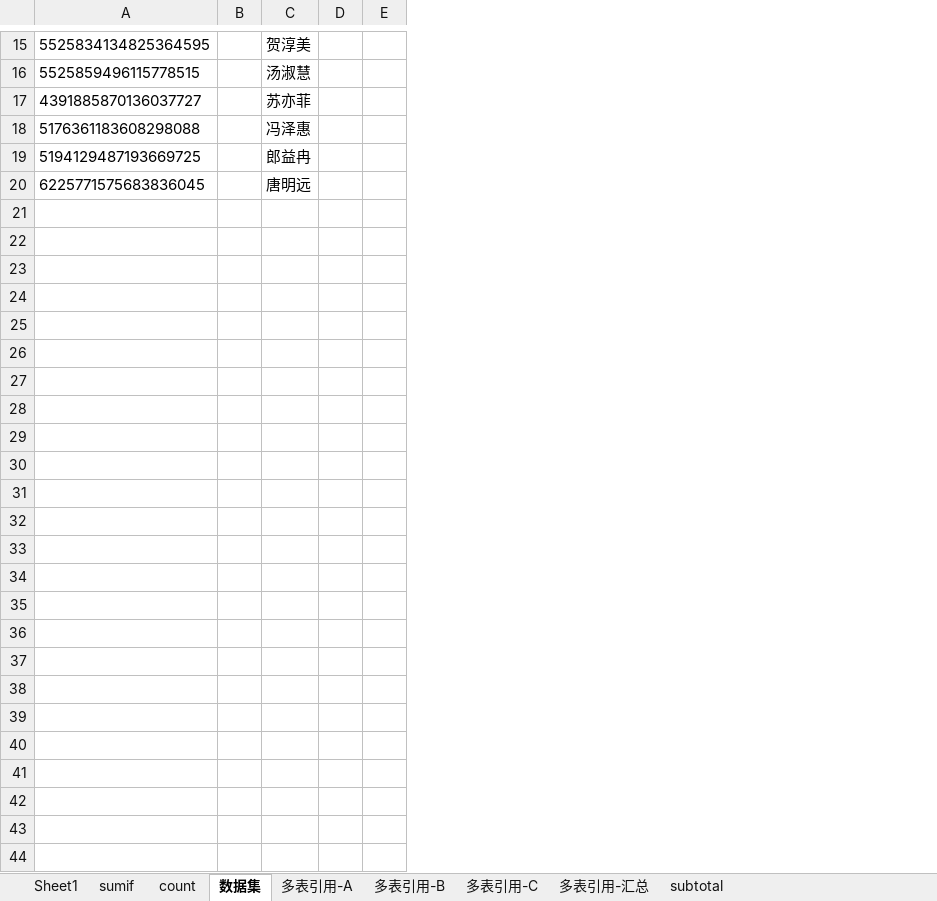
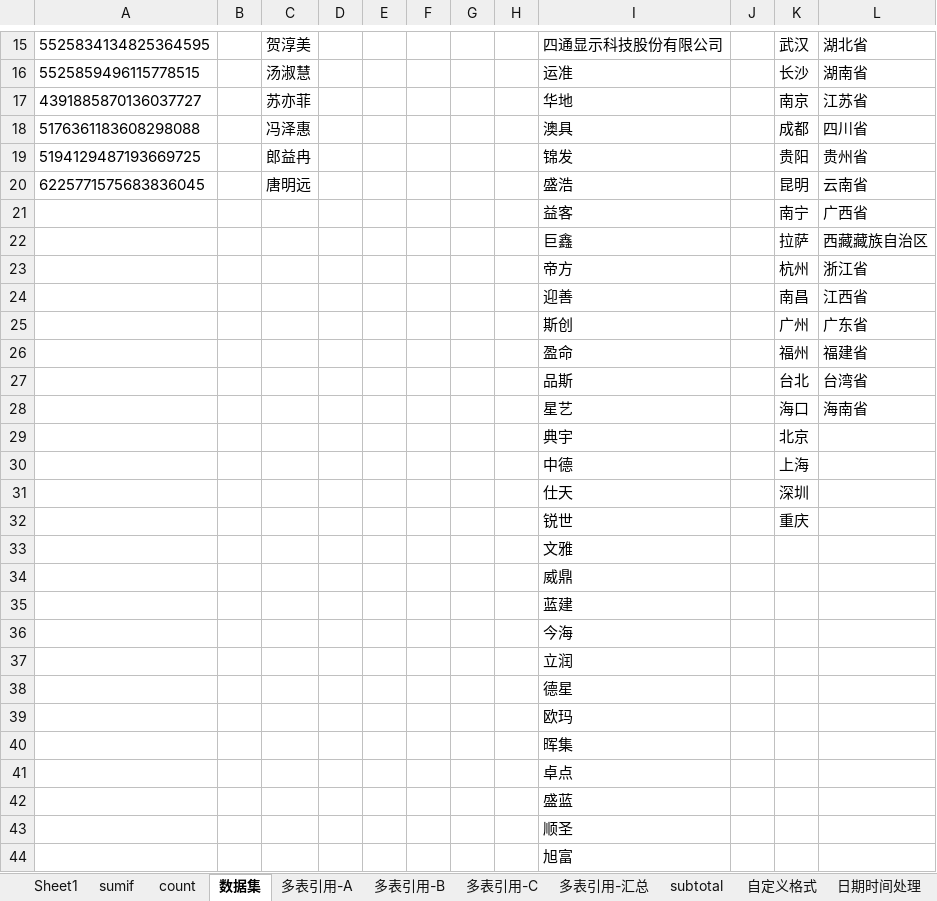
Before and after one commit to johQin/daily, an Excel workbook: office/gate/excel/基础.xlsx, sheet 数据集, drawn as a sheet; only a part is shown, gaps mark what is left out; values as stored, in another font and other column widths than the file's, no borders; the diff covers the shown part only; the diff names each change by its address in the sheet, - before the commit and + after, or states it on an @@ line.

```diff
--- a/office/gate/excel/基础.xlsx (sheet 数据集)
+++ b/office/gate/excel/基础.xlsx (sheet 数据集)
+sheet tab: 自定义格式
+sheet tab: 日期时间处理
+column F, empty
+column G, empty
+column H, empty
+column I, rows 15-20: 四通显示科技股份有限公司 | 运准 | 华地 | 澳具 | 锦发 | 盛浩
+column J, empty
+column K, rows 15-20: 武汉 | 长沙 | 南京 | 成都 | 贵阳 | 昆明
+column L, rows 15-20: 湖北省 | 湖南省 | 江苏省 | 四川省 | 贵州省 | 云南省
+row 21:  |  |  |  |  |  |  |  | 益客 |  | 南宁 | 广西省
+row 22:  |  |  |  |  |  |  |  | 巨鑫 |  | 拉萨 | 西藏藏族自治区
+row 23:  |  |  |  |  |  |  |  | 帝方 |  | 杭州 | 浙江省
+row 24:  |  |  |  |  |  |  |  | 迎善 |  | 南昌 | 江西省
+row 25:  |  |  |  |  |  |  |  | 斯创 |  | 广州 | 广东省
+row 26:  |  |  |  |  |  |  |  | 盈命 |  | 福州 | 福建省
+row 27:  |  |  |  |  |  |  |  | 品斯 |  | 台北 | 台湾省
+row 28:  |  |  |  |  |  |  |  | 星艺 |  | 海口 | 海南省
+row 29:  |  |  |  |  |  |  |  | 典宇 |  | 北京
+row 30:  |  |  |  |  |  |  |  | 中德 |  | 上海
+row 31:  |  |  |  |  |  |  |  | 仕天 |  | 深圳
+row 32:  |  |  |  |  |  |  |  | 锐世 |  | 重庆
+row 33:  |  |  |  |  |  |  |  | 文雅
+row 34:  |  |  |  |  |  |  |  | 威鼎
+row 35:  |  |  |  |  |  |  |  | 蓝建
+row 36:  |  |  |  |  |  |  |  | 今海
+row 37:  |  |  |  |  |  |  |  | 立润
+row 38:  |  |  |  |  |  |  |  | 德星
+row 39:  |  |  |  |  |  |  |  | 欧玛
+row 40:  |  |  |  |  |  |  |  | 晖集
+row 41:  |  |  |  |  |  |  |  | 卓点
+row 42:  |  |  |  |  |  |  |  | 盛蓝
+row 43:  |  |  |  |  |  |  |  | 顺圣
+row 44:  |  |  |  |  |  |  |  | 旭富
```
Also changed, not shown: 6 edited cells elsewhere in this sheet, 5 other files.
